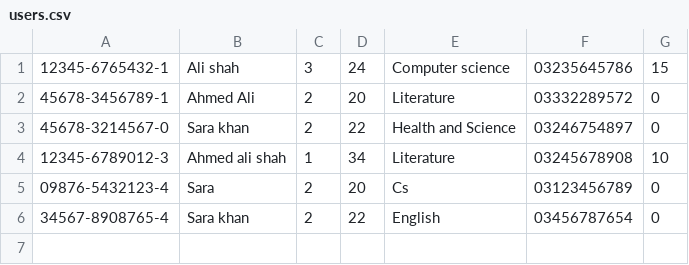
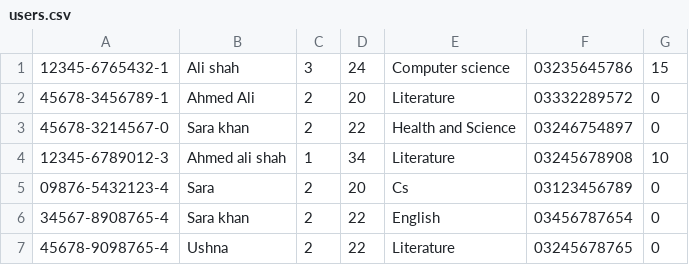
Before and after one commit to sotooba/CampusRide-Carpool-System, a CSV file: users.csv, drawn as a sheet.

```diff
--- a/users.csv
+++ b/users.csv
@@ -6 +6,2 @@
 34567-8908765-4,Sara khan,2,22,English,03456787654,0
+45678-9098765-4,Ushna,2,22,Literature,03245678765,0
```
Also changed, not shown: 3 other files.
